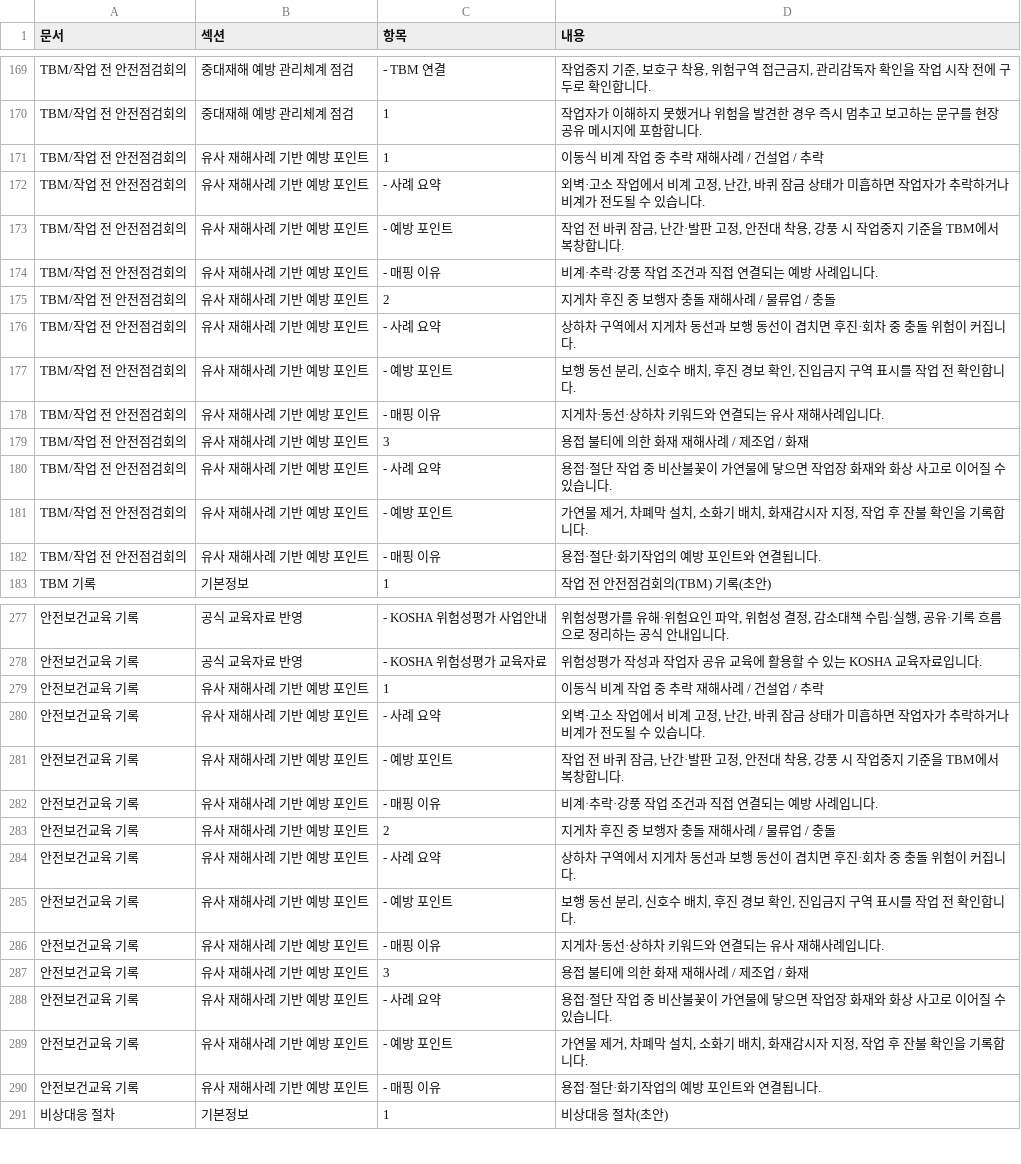
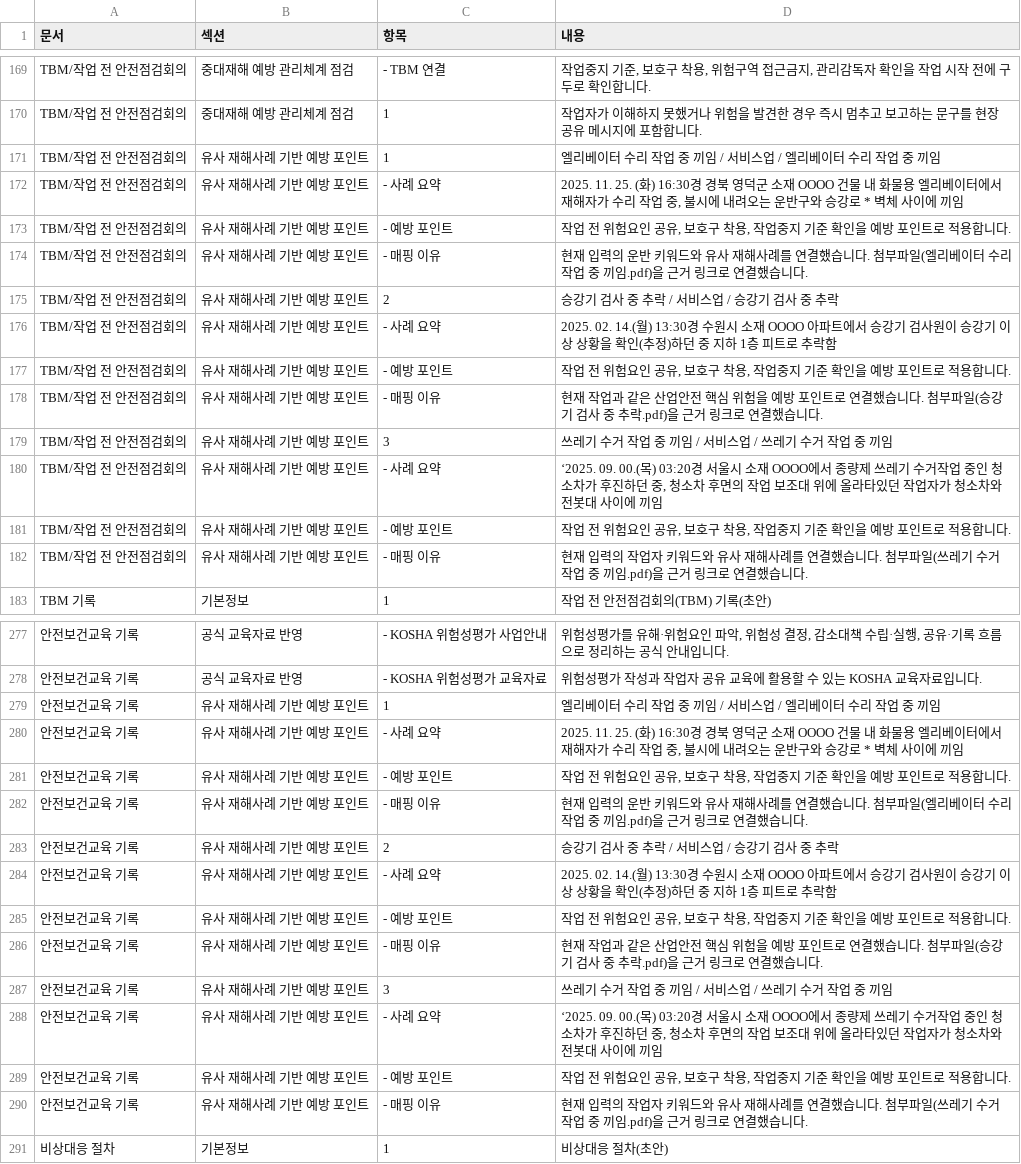
Before and after one commit to seojaehong/safeguard-contest-mvp, a CSV file: evaluation/2026-04-29-orchestration-download-smoke/files/대성창고-safeguard-workpack.csv, drawn as a sheet; only a part is shown, gaps mark what is left out; the diff covers the shown part only.

```diff
--- a/evaluation/2026-04-29-orchestration-download-smoke/files/대성창고-safeguard-workpack.csv
+++ b/evaluation/2026-04-29-orchestration-download-smoke/files/대성창고-safeguard-workpack.csv
@@ -170,14 +170,14 @@
 "TBM/작업 전 안전점검회의","중대재해 예방 관리체계 점검","1","작업자가 이해하지 못했거나 위험을 발견한 경우 즉시 멈추고 보고하는 문구를 현장 공유 메시지에 포함합니다."
-"TBM/작업 전 안전점검회의","유사 재해사례 기반 예방 포인트","1","이동식 비계 작업 중 추락 재해사례 / 건설업 / 추락"
-"TBM/작업 전 안전점검회의","유사 재해사례 기반 예방 포인트","- 사례 요약","외벽·고소 작업에서 비계 고정, 난간, 바퀴 잠금 상태가 미흡하면 작업자가 추락하거나 비계가 전도될 수 있습니다."
-"TBM/작업 전 안전점검회의","유사 재해사례 기반 예방 포인트","- 예방 포인트","작업 전 바퀴 잠금, 난간·발판 고정, 안전대 착용, 강풍 시 작업중지 기준을 TBM에서 복창합니다."
-"TBM/작업 전 안전점검회의","유사 재해사례 기반 예방 포인트","- 매핑 이유","비계·추락·강풍 작업 조건과 직접 연결되는 예방 사례입니다."
-"TBM/작업 전 안전점검회의","유사 재해사례 기반 예방 포인트","2","지게차 후진 중 보행자 충돌 재해사례 / 물류업 / 충돌"
-"TBM/작업 전 안전점검회의","유사 재해사례 기반 예방 포인트","- 사례 요약","상하차 구역에서 지게차 동선과 보행 동선이 겹치면 후진·회차 중 충돌 위험이 커집니다."
-"TBM/작업 전 안전점검회의","유사 재해사례 기반 예방 포인트","- 예방 포인트","보행 동선 분리, 신호수 배치, 후진 경보 확인, 진입금지 구역 표시를 작업 전 확인합니다."
-"TBM/작업 전 안전점검회의","유사 재해사례 기반 예방 포인트","- 매핑 이유","지게차·동선·상하차 키워드와 연결되는 유사 재해사례입니다."
-"TBM/작업 전 안전점검회의","유사 재해사례 기반 예방 포인트","3","용접 불티에 의한 화재 재해사례 / 제조업 / 화재"
-"TBM/작업 전 안전점검회의","유사 재해사례 기반 예방 포인트","- 사례 요약","용접·절단 작업 중 비산불꽃이 가연물에 닿으면 작업장 화재와 화상 사고로 이어질 수 있습니다."
-"TBM/작업 전 안전점검회의","유사 재해사례 기반 예방 포인트","- 예방 포인트","가연물 제거, 차폐막 설치, 소화기 배치, 화재감시자 지정, 작업 후 잔불 확인을 기록합니다."
-"TBM/작업 전 안전점검회의","유사 재해사례 기반 예방 포인트","- 매핑 이유","용접·절단·화기작업의 예방 포인트와 연결됩니다."
+"TBM/작업 전 안전점검회의","유사 재해사례 기반 예방 포인트","1","엘리베이터 수리 작업 중 끼임 / 서비스업 / 엘리베이터 수리 작업 중 끼임"
+"TBM/작업 전 안전점검회의","유사 재해사례 기반 예방 포인트","- 사례 요약","2025. 11. 25. (화) 16:30경 경북 영덕군 소재 OOOO 건물 내 화물용 엘리베이터에서 재해자가 수리 작업 중, 불시에 내려오는 운반구와 승강로 * 벽체 사이에 끼임"
+"TBM/작업 전 안전점검회의","유사 재해사례 기반 예방 포인트","- 예방 포인트","작업 전 위험요인 공유, 보호구 착용, 작업중지 기준 확인을 예방 포인트로 적용합니다."
+"TBM/작업 전 안전점검회의","유사 재해사례 기반 예방 포인트","- 매핑 이유","현재 입력의 운반 키워드와 유사 재해사례를 연결했습니다. 첨부파일(엘리베이터 수리 작업 중 끼임.pdf)을 근거 링크로 연결했습니다."
+"TBM/작업 전 안전점검회의","유사 재해사례 기반 예방 포인트","2","승강기 검사 중 추락 / 서비스업 / 승강기 검사 중 추락"
+"TBM/작업 전 안전점검회의","유사 재해사례 기반 예방 포인트","- 사례 요약","2025. 02. 14.(월) 13:30경 수원시 소재 OOOO 아파트에서 승강기 검사원이 승강기 이상 상황을 확인(추정)하던 중 지하 1층 피트로 추락함"
+"TBM/작업 전 안전점검회의","유사 재해사례 기반 예방 포인트","- 예방 포인트","작업 전 위험요인 공유, 보호구 착용, 작업중지 기준 확인을 예방 포인트로 적용합니다."
+"TBM/작업 전 안전점검회의","유사 재해사례 기반 예방 포인트","- 매핑 이유","현재 작업과 같은 산업안전 핵심 위험을 예방 포인트로 연결했습니다. 첨부파일(승강기 검사 중 추락.pdf)을 근거 링크로 연결했습니다."
+"TBM/작업 전 안전점검회의","유사 재해사례 기반 예방 포인트","3","쓰레기 수거 작업 중 끼임 / 서비스업 / 쓰레기 수거 작업 중 끼임"
+"TBM/작업 전 안전점검회의","유사 재해사례 기반 예방 포인트","- 사례 요약","‘2025. 09. 00.(목) 03:20경 서울시 소재 OOOO에서 종량제 쓰레기 수거작업 중인 청소차가 후진하던 중, 청소차 후면의 작업 보조대 위에 올라타있던 작업자가 청소차와 전봇대 사이에 끼임"
+"TBM/작업 전 안전점검회의","유사 재해사례 기반 예방 포인트","- 예방 포인트","작업 전 위험요인 공유, 보호구 착용, 작업중지 기준 확인을 예방 포인트로 적용합니다."
+"TBM/작업 전 안전점검회의","유사 재해사례 기반 예방 포인트","- 매핑 이유","현재 입력의 작업자 키워드와 유사 재해사례를 연결했습니다. 첨부파일(쓰레기 수거 작업 중 끼임.pdf)을 근거 링크로 연결했습니다."
 "TBM 기록","기본정보","1","작업 전 안전점검회의(TBM) 기록(초안)"
@@ -278,14 +278,14 @@
 "안전보건교육 기록","공식 교육자료 반영","- KOSHA 위험성평가 교육자료","위험성평가 작성과 작업자 공유 교육에 활용할 수 있는 KOSHA 교육자료입니다."
-"안전보건교육 기록","유사 재해사례 기반 예방 포인트","1","이동식 비계 작업 중 추락 재해사례 / 건설업 / 추락"
-"안전보건교육 기록","유사 재해사례 기반 예방 포인트","- 사례 요약","외벽·고소 작업에서 비계 고정, 난간, 바퀴 잠금 상태가 미흡하면 작업자가 추락하거나 비계가 전도될 수 있습니다."
-"안전보건교육 기록","유사 재해사례 기반 예방 포인트","- 예방 포인트","작업 전 바퀴 잠금, 난간·발판 고정, 안전대 착용, 강풍 시 작업중지 기준을 TBM에서 복창합니다."
-"안전보건교육 기록","유사 재해사례 기반 예방 포인트","- 매핑 이유","비계·추락·강풍 작업 조건과 직접 연결되는 예방 사례입니다."
-"안전보건교육 기록","유사 재해사례 기반 예방 포인트","2","지게차 후진 중 보행자 충돌 재해사례 / 물류업 / 충돌"
-"안전보건교육 기록","유사 재해사례 기반 예방 포인트","- 사례 요약","상하차 구역에서 지게차 동선과 보행 동선이 겹치면 후진·회차 중 충돌 위험이 커집니다."
-"안전보건교육 기록","유사 재해사례 기반 예방 포인트","- 예방 포인트","보행 동선 분리, 신호수 배치, 후진 경보 확인, 진입금지 구역 표시를 작업 전 확인합니다."
-"안전보건교육 기록","유사 재해사례 기반 예방 포인트","- 매핑 이유","지게차·동선·상하차 키워드와 연결되는 유사 재해사례입니다."
-"안전보건교육 기록","유사 재해사례 기반 예방 포인트","3","용접 불티에 의한 화재 재해사례 / 제조업 / 화재"
-"안전보건교육 기록","유사 재해사례 기반 예방 포인트","- 사례 요약","용접·절단 작업 중 비산불꽃이 가연물에 닿으면 작업장 화재와 화상 사고로 이어질 수 있습니다."
-"안전보건교육 기록","유사 재해사례 기반 예방 포인트","- 예방 포인트","가연물 제거, 차폐막 설치, 소화기 배치, 화재감시자 지정, 작업 후 잔불 확인을 기록합니다."
-"안전보건교육 기록","유사 재해사례 기반 예방 포인트","- 매핑 이유","용접·절단·화기작업의 예방 포인트와 연결됩니다."
+"안전보건교육 기록","유사 재해사례 기반 예방 포인트","1","엘리베이터 수리 작업 중 끼임 / 서비스업 / 엘리베이터 수리 작업 중 끼임"
+"안전보건교육 기록","유사 재해사례 기반 예방 포인트","- 사례 요약","2025. 11. 25. (화) 16:30경 경북 영덕군 소재 OOOO 건물 내 화물용 엘리베이터에서 재해자가 수리 작업 중, 불시에 내려오는 운반구와 승강로 * 벽체 사이에 끼임"
+"안전보건교육 기록","유사 재해사례 기반 예방 포인트","- 예방 포인트","작업 전 위험요인 공유, 보호구 착용, 작업중지 기준 확인을 예방 포인트로 적용합니다."
+"안전보건교육 기록","유사 재해사례 기반 예방 포인트","- 매핑 이유","현재 입력의 운반 키워드와 유사 재해사례를 연결했습니다. 첨부파일(엘리베이터 수리 작업 중 끼임.pdf)을 근거 링크로 연결했습니다."
+"안전보건교육 기록","유사 재해사례 기반 예방 포인트","2","승강기 검사 중 추락 / 서비스업 / 승강기 검사 중 추락"
+"안전보건교육 기록","유사 재해사례 기반 예방 포인트","- 사례 요약","2025. 02. 14.(월) 13:30경 수원시 소재 OOOO 아파트에서 승강기 검사원이 승강기 이상 상황을 확인(추정)하던 중 지하 1층 피트로 추락함"
+"안전보건교육 기록","유사 재해사례 기반 예방 포인트","- 예방 포인트","작업 전 위험요인 공유, 보호구 착용, 작업중지 기준 확인을 예방 포인트로 적용합니다."
+"안전보건교육 기록","유사 재해사례 기반 예방 포인트","- 매핑 이유","현재 작업과 같은 산업안전 핵심 위험을 예방 포인트로 연결했습니다. 첨부파일(승강기 검사 중 추락.pdf)을 근거 링크로 연결했습니다."
+"안전보건교육 기록","유사 재해사례 기반 예방 포인트","3","쓰레기 수거 작업 중 끼임 / 서비스업 / 쓰레기 수거 작업 중 끼임"
+"안전보건교육 기록","유사 재해사례 기반 예방 포인트","- 사례 요약","‘2025. 09. 00.(목) 03:20경 서울시 소재 OOOO에서 종량제 쓰레기 수거작업 중인 청소차가 후진하던 중, 청소차 후면의 작업 보조대 위에 올라타있던 작업자가 청소차와 전봇대 사이에 끼임"
+"안전보건교육 기록","유사 재해사례 기반 예방 포인트","- 예방 포인트","작업 전 위험요인 공유, 보호구 착용, 작업중지 기준 확인을 예방 포인트로 적용합니다."
+"안전보건교육 기록","유사 재해사례 기반 예방 포인트","- 매핑 이유","현재 입력의 작업자 키워드와 유사 재해사례를 연결했습니다. 첨부파일(쓰레기 수거 작업 중 끼임.pdf)을 근거 링크로 연결했습니다."
 "비상대응 절차","기본정보","1","비상대응 절차(초안)"
```
Also changed, not shown: 13 edited cells elsewhere in this file, 13 other files.
